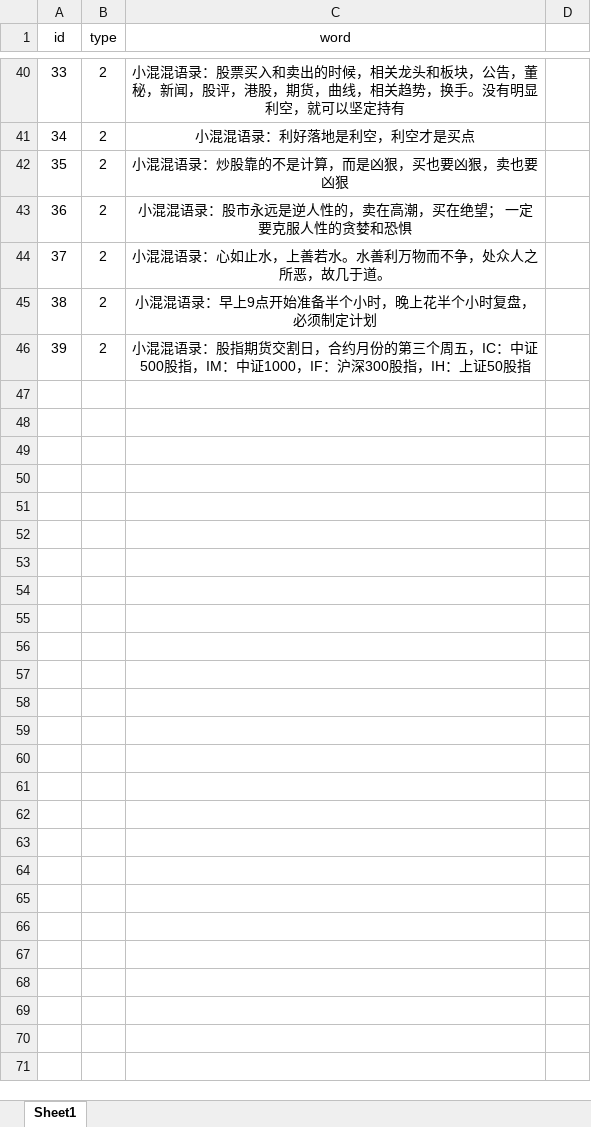
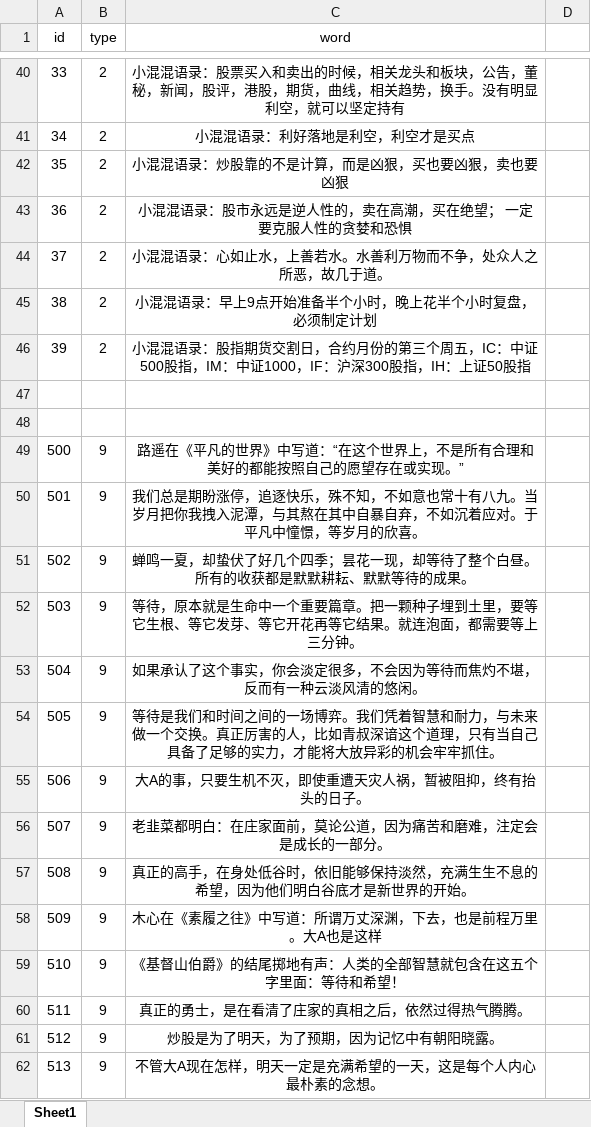
Before and after one commit to jaysunxiao/richguy, an Excel workbook: src/main/resources/excel/HotNoticeResource.xlsx, sheet Sheet1, drawn as a sheet; only a part is shown, gaps mark what is left out; values as stored, in another font and other column widths than the file's, no borders; the diff names each change by its address in the sheet, - before the commit and + after, or states it on an @@ line.

```diff
--- a/src/main/resources/excel/HotNoticeResource.xlsx (sheet Sheet1)
+++ b/src/main/resources/excel/HotNoticeResource.xlsx (sheet Sheet1)
+row 47: (empty)
+row 48: (empty)
+row 49: 500 | 9 | 路遥在《平凡的世界》中写道：“在这个世界上，不是所有合理和美好的都能按照自己的愿望存在或实现。”
+row 50: 501 | 9 | 我们总是期盼涨停，追逐快乐，殊不知，不如意也常十有八九。当岁月把你我拽入泥潭，与其熬在其中自暴自弃，不如沉着应对。于平凡中憧憬，等岁月的欣喜。
+row 51: 502 | 9 | 蝉鸣一夏，却蛰伏了好几个四季；昙花一现，却等待了整个白昼。所有的收获都是默默耕耘、默默等待的成果。
+row 52: 503 | 9 | 等待，原本就是生命中一个重要篇章。把一颗种子埋到土里，要等它生根、等它发芽、等它开花再等它结果。就连泡面，都需要等上三分钟。
+row 53: 504 | 9 | 如果承认了这个事实，你会淡定很多，不会因为等待而焦灼不堪，反而有一种云淡风清的悠闲。
+row 54: 505 | 9 | 等待是我们和时间之间的一场博弈。我们凭着智慧和耐力，与未来做一个交换。真正厉害的人，比如青叔深谙这个道理，只有当自己具备了足够的实力，才能将大放异彩的机会牢牢抓住。
+row 55: 506 | 9 | 大A的事，只要生机不灭，即使重遭天灾人祸，暂被阻抑，终有抬头的日子。
+row 56: 507 | 9 | 老韭菜都明白：在庄家面前，莫论公道，因为痛苦和磨难，注定会是成长的一部分。
+row 57: 508 | 9 | 真正的高手，在身处低谷时，依旧能够保持淡然，充满生生不息的希望，因为他们明白谷底才是新世界的开始。
+row 58: 509 | 9 | 木心在《素履之往》中写道：所谓万丈深渊，下去，也是前程万里。大A也是这样
+row 59: 510 | 9 | 《基督山伯爵》的结尾掷地有声：人类的全部智慧就包含在这五个字里面：等待和希望！
+row 60: 511 | 9 | 真正的勇士，是在看清了庄家的真相之后，依然过得热气腾腾。
+row 61: 512 | 9 | 炒股是为了明天，为了预期，因为记忆中有朝阳晓露。
+row 62: 513 | 9 | 不管大A现在怎样，明天一定是充满希望的一天，这是每个人内心最朴素的念想。
```
Also changed, not shown: 1 other file.
